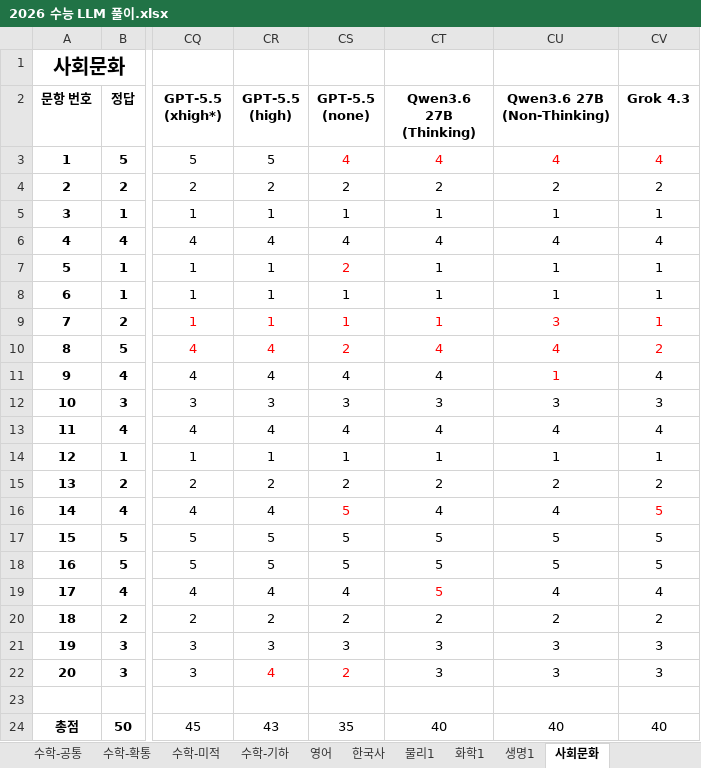
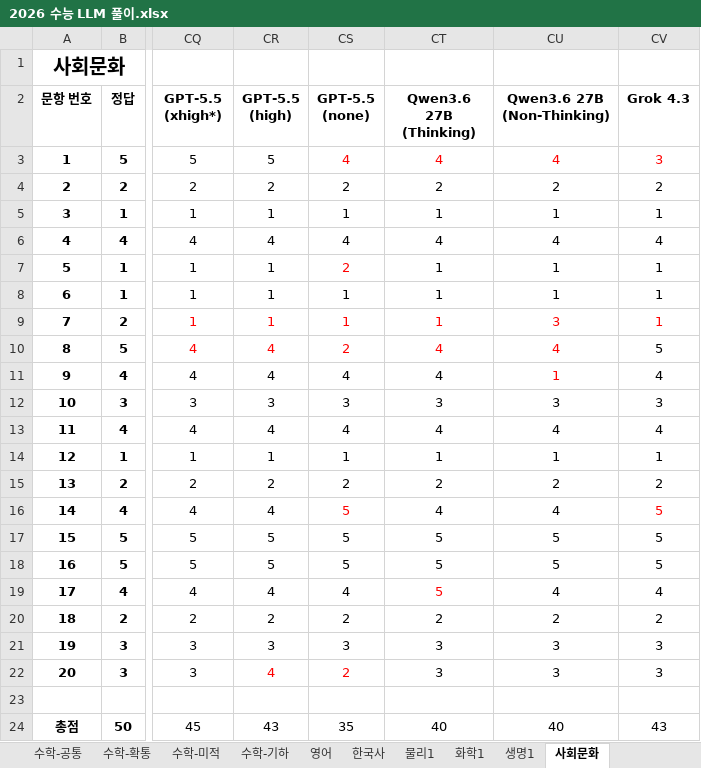
Before and after one commit to hehee9/2026-CSAT, an Excel workbook: 2026 수능 LLM 풀이.xlsx, sheet 사회문화, drawn as a sheet; only a part is shown, gaps mark what is left out; values as stored, in another font and other column widths than the file's, no borders; the diff names each change by its address in the sheet, - before the commit and + after, or states it on an @@ line.

Commit message:
Grok 4.3 출력 토큰 수에 추론 토큰을 포함하도록 재계산

```diff
--- a/2026 수능 LLM 풀이.xlsx (sheet 사회문화)
+++ b/2026 수능 LLM 풀이.xlsx (sheet 사회문화)
-CV3 (Grok 4.3): 4
+CV3 (Grok 4.3): 3
-CV10 (Grok 4.3): 2
+CV10 (Grok 4.3): 5
-CV10 text colour: #FF0000
+CV10 text colour: black
-CV24 (Grok 4.3): 40
+CV24 (Grok 4.3): 43
```
Also changed, not shown: sheet 생명1, sheet 물리1, sheet 국어-공통, sheet 수학-공통, sheet 국어-언매, sheet 화학1, 2 other files.
